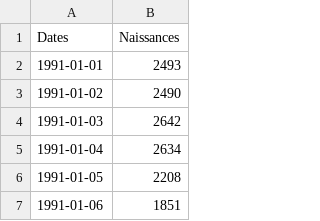
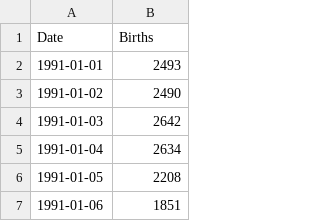
Before and after one commit to astrochoupe/birth-and-moon, a CSV file: src/main/resources/births.csv (was src/main/resources/naissances.csv), drawn as a sheet; only a part is shown; removed rows and columns are numbered as before the commit, all else as after; the diff names each change by its address in the sheet, - before the commit and + after, or states it on an @@ line.

```diff
--- a/src/main/resources/naissances.csv
+++ b/src/main/resources/births.csv
-row 1: Dates | Naissances
+row 1: Date | Births
```
Also changed, not shown: src/main/resources/moon_phases.csv, 2 other files.
